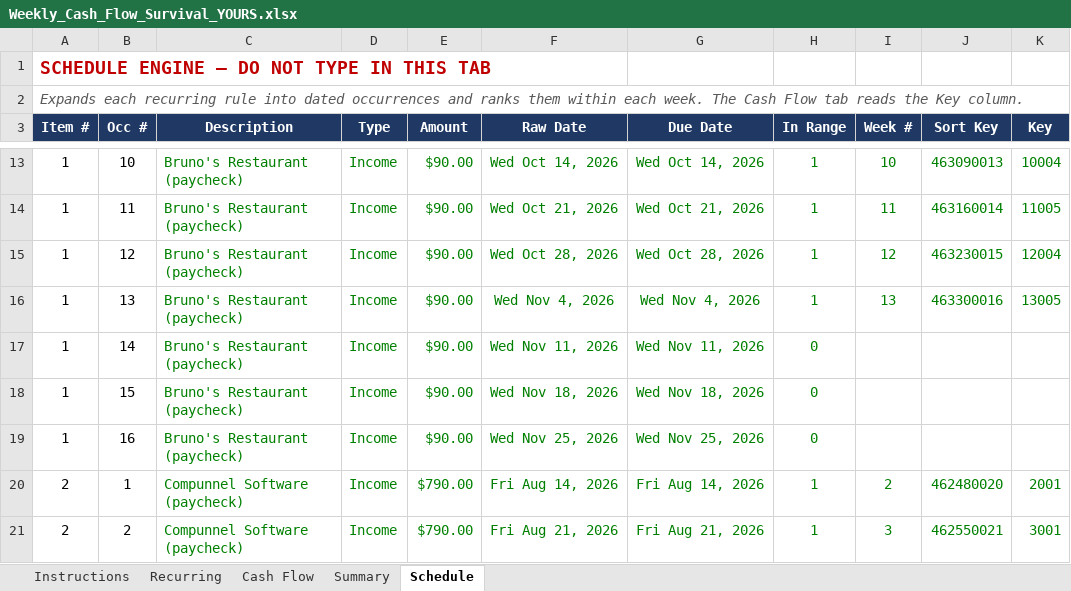
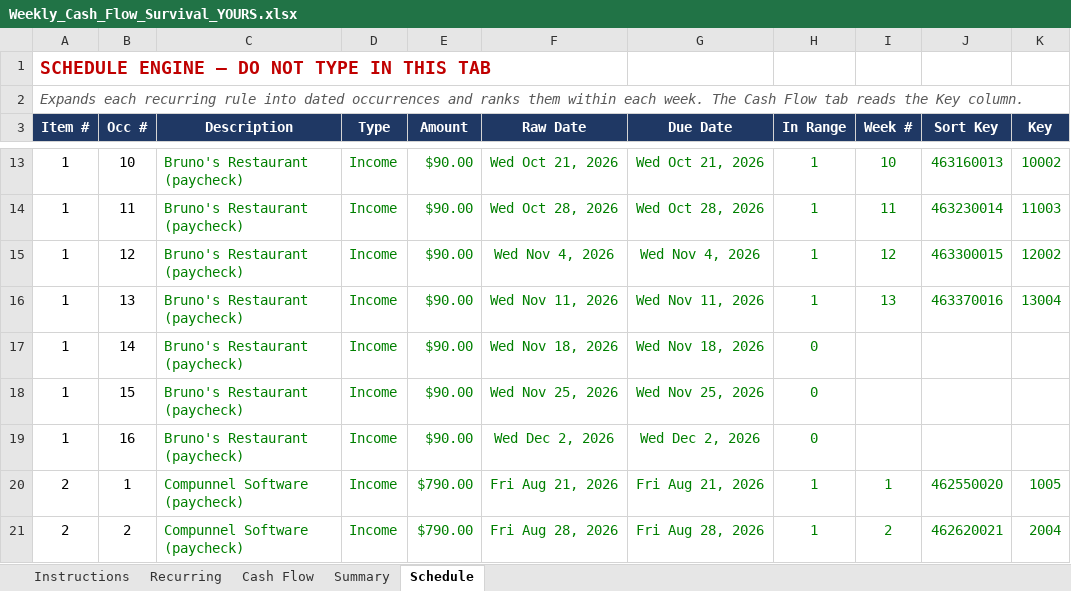
Before and after one commit to NBiryukov25/Budget, an Excel workbook: Weekly_Cash_Flow_Survival_YOURS.xlsx, sheet Schedule, drawn as a sheet; only a part is shown, gaps mark what is left out; values as stored, in another font and other column widths than the file's, no borders; the diff covers the shown part only; the diff names each change by its address in the sheet, - before the commit and + after, or states it on an @@ line.

```diff
--- a/Weekly_Cash_Flow_Survival_YOURS.xlsx (sheet Schedule)
+++ b/Weekly_Cash_Flow_Survival_YOURS.xlsx (sheet Schedule)
-F13 (Raw Date): Wed Oct 14, 2026
+F13 (Raw Date): Wed Oct 21, 2026
-G13 (Due Date): Wed Oct 14, 2026
+G13 (Due Date): Wed Oct 21, 2026
-J13 (Sort Key): 463090013
+J13 (Sort Key): 463160013
-K13 (Key): 10004
+K13 (Key): 10002
-F14 (Raw Date): Wed Oct 21, 2026
+F14 (Raw Date): Wed Oct 28, 2026
-G14 (Due Date): Wed Oct 21, 2026
+G14 (Due Date): Wed Oct 28, 2026
-J14 (Sort Key): 463160014
+J14 (Sort Key): 463230014
-K14 (Key): 11005
+K14 (Key): 11003
-F15 (Raw Date): Wed Oct 28, 2026
+F15 (Raw Date): Wed Nov 4, 2026
-G15 (Due Date): Wed Oct 28, 2026
+G15 (Due Date): Wed Nov 4, 2026
-J15 (Sort Key): 463230015
+J15 (Sort Key): 463300015
-K15 (Key): 12004
+K15 (Key): 12002
-F16 (Raw Date): Wed Nov 4, 2026
+F16 (Raw Date): Wed Nov 11, 2026
-G16 (Due Date): Wed Nov 4, 2026
+G16 (Due Date): Wed Nov 11, 2026
-J16 (Sort Key): 463300016
+J16 (Sort Key): 463370016
-K16 (Key): 13005
+K16 (Key): 13004
-F17 (Raw Date): Wed Nov 11, 2026
+F17 (Raw Date): Wed Nov 18, 2026
-G17 (Due Date): Wed Nov 11, 2026
+G17 (Due Date): Wed Nov 18, 2026
-F18 (Raw Date): Wed Nov 18, 2026
+F18 (Raw Date): Wed Nov 25, 2026
-G18 (Due Date): Wed Nov 18, 2026
+G18 (Due Date): Wed Nov 25, 2026
-F19 (Raw Date): Wed Nov 25, 2026
+F19 (Raw Date): Wed Dec 2, 2026
-G19 (Due Date): Wed Nov 25, 2026
+G19 (Due Date): Wed Dec 2, 2026
-F20 (Raw Date): Fri Aug 14, 2026
+F20 (Raw Date): Fri Aug 21, 2026
-G20 (Due Date): Fri Aug 14, 2026
+G20 (Due Date): Fri Aug 21, 2026
-I20 (Week #): 2
+I20 (Week #): 1
-J20 (Sort Key): 462480020
+J20 (Sort Key): 462550020
-K20 (Key): 2001
+K20 (Key): 1005
-F21 (Raw Date): Fri Aug 21, 2026
+F21 (Raw Date): Fri Aug 28, 2026
-G21 (Due Date): Fri Aug 21, 2026
+G21 (Due Date): Fri Aug 28, 2026
-I21 (Week #): 3
+I21 (Week #): 2
-J21 (Sort Key): 462550021
+J21 (Sort Key): 462620021
-K21 (Key): 3001
+K21 (Key): 2004
```
Also changed, not shown: 385 edited cells elsewhere in this sheet, sheet Cash Flow, sheet Summary, sheet Recurring, formulas that keep their value, hidden cells, 1 other file.
